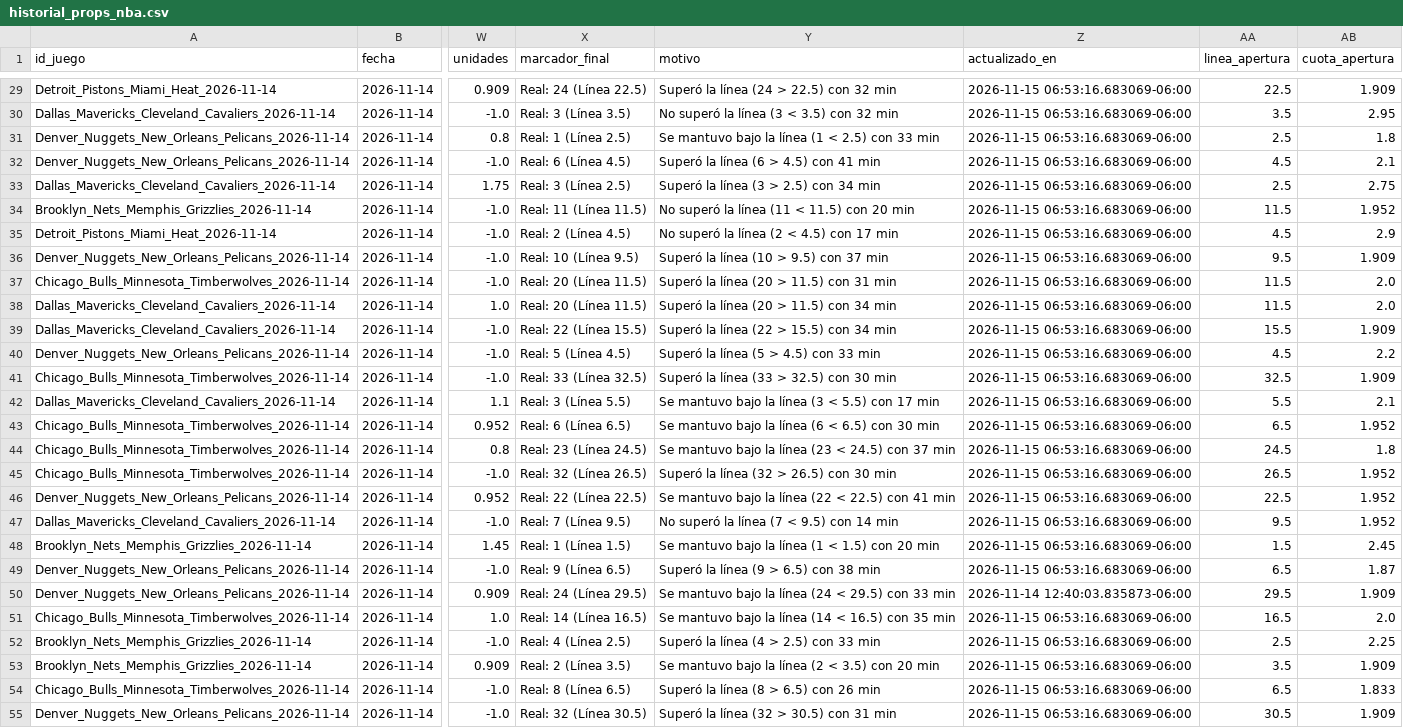
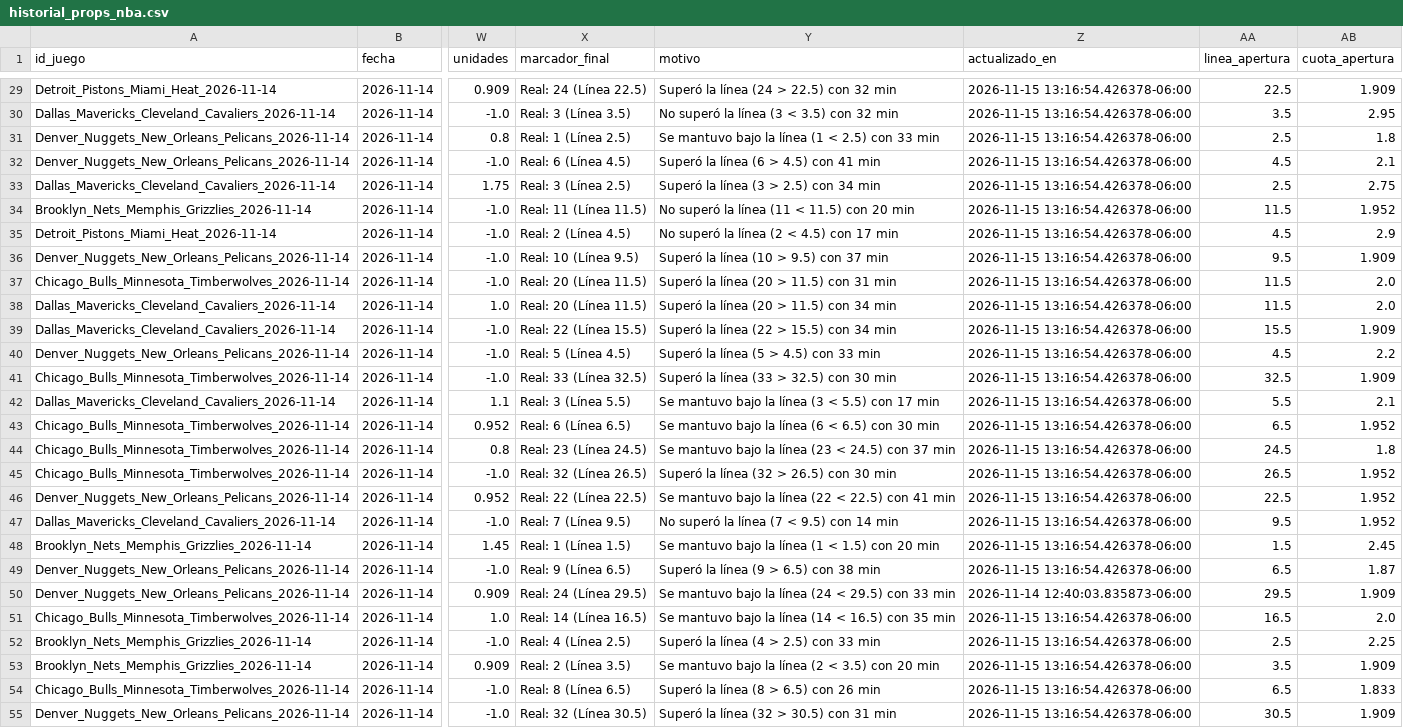
Before and after one commit to RicardoCR72/mlb-ai-predictor, a CSV file: data/nba/processed/historial_props_nba.csv, drawn as a sheet; only a part is shown, gaps mark what is left out; the diff covers the shown part only; the diff names each change by its address in the sheet, - before the commit and + after, or states it on an @@ line.

```diff
--- a/data/nba/processed/historial_props_nba.csv
+++ b/data/nba/processed/historial_props_nba.csv
-Z29:Z49 (actualizado_en): 2026-11-15 06:53:16.683069-06:00
+Z29:Z49 (actualizado_en): 2026-11-15 13:16:54.426378-06:00
-Z51:Z55 (actualizado_en): 2026-11-15 06:53:16.683069-06:00
+Z51:Z55 (actualizado_en): 2026-11-15 13:16:54.426378-06:00
```
Also changed, not shown: 161 edited cells elsewhere in this file, data/nba/processed/historial_picks_nba.csv, 4 other files.
